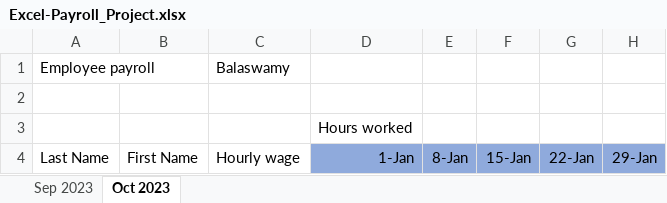
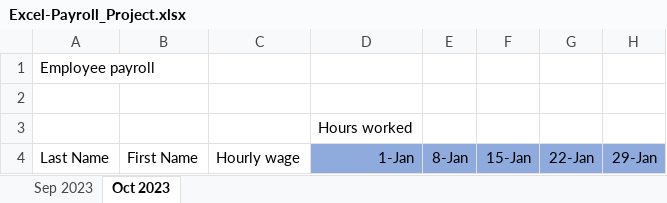
Before and after one commit to balu639/Data-Science, an Excel workbook: Excel/Excel-Payroll_Project.xlsx, sheet Oct 2023, drawn as a sheet; only a part is shown; values as stored, in another font and other column widths than the file's, no borders; the diff names each change by its address in the sheet, - before the commit and + after, or states it on an @@ line.

Commit message:
Projects

```diff
--- a/Excel/Excel-Payroll_Project.xlsx (sheet Oct 2023)
+++ b/Excel/Excel-Payroll_Project.xlsx (sheet Oct 2023)
-C1: Balaswamy
+C1: (empty)
```
Also changed, not shown: 19 other files.
